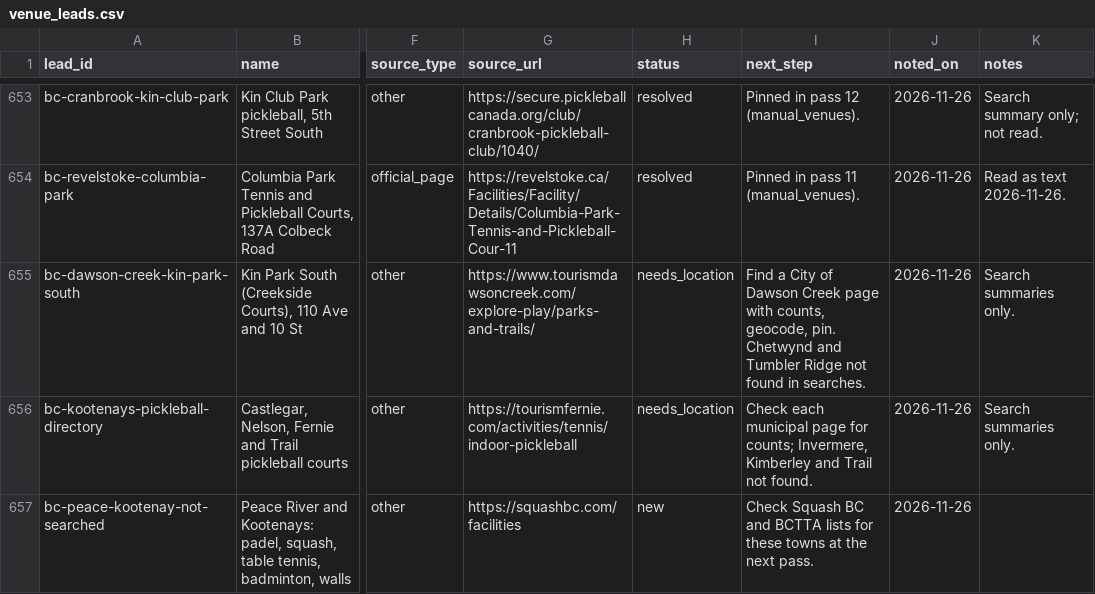
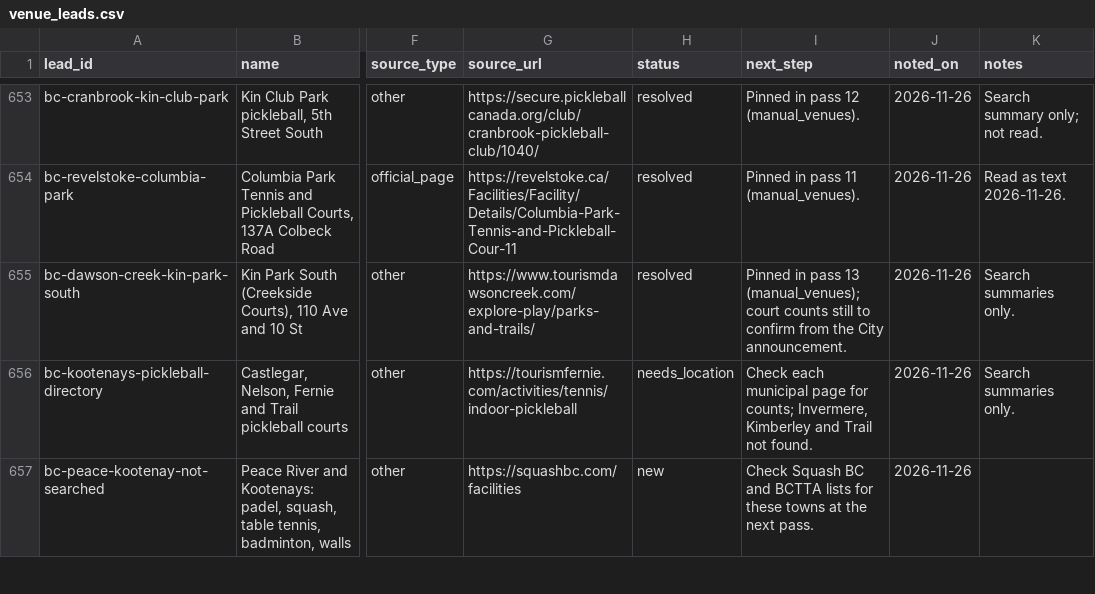
Before and after one commit to abov/courtconnect-ca, a CSV file: transform/seeds/venue_leads.csv, drawn as a sheet; only a part is shown, gaps mark what is left out; the diff names each change by its address in the sheet, - before the commit and + after, or states it on an @@ line.

```diff
--- a/transform/seeds/venue_leads.csv
+++ b/transform/seeds/venue_leads.csv
-H655 (status): needs_location
+H655 (status): resolved
-I655 (next_step): Find a City of Dawson Creek page with counts, geocode, pin. Chetwynd and Tumbler Ridge not found in searches.
+I655 (next_step): Pinned in pass 13 (manual_venues); court counts still to confirm from the City announcement.
```
Also changed, not shown: 3 other files.
